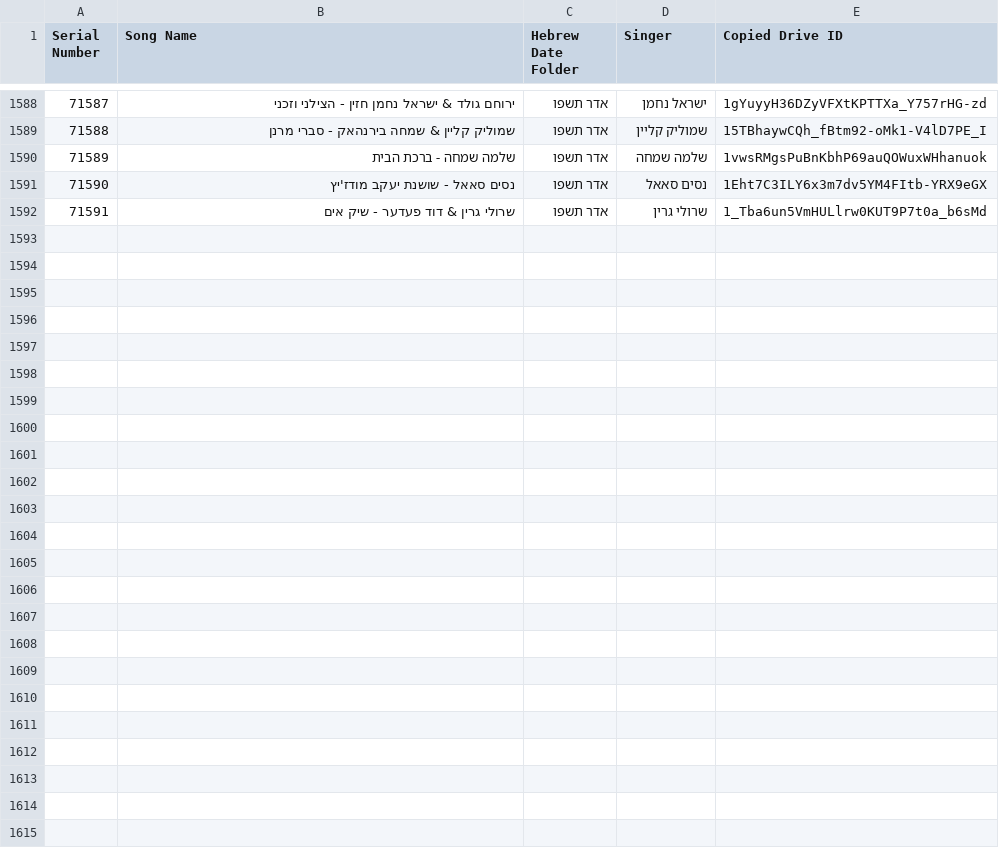
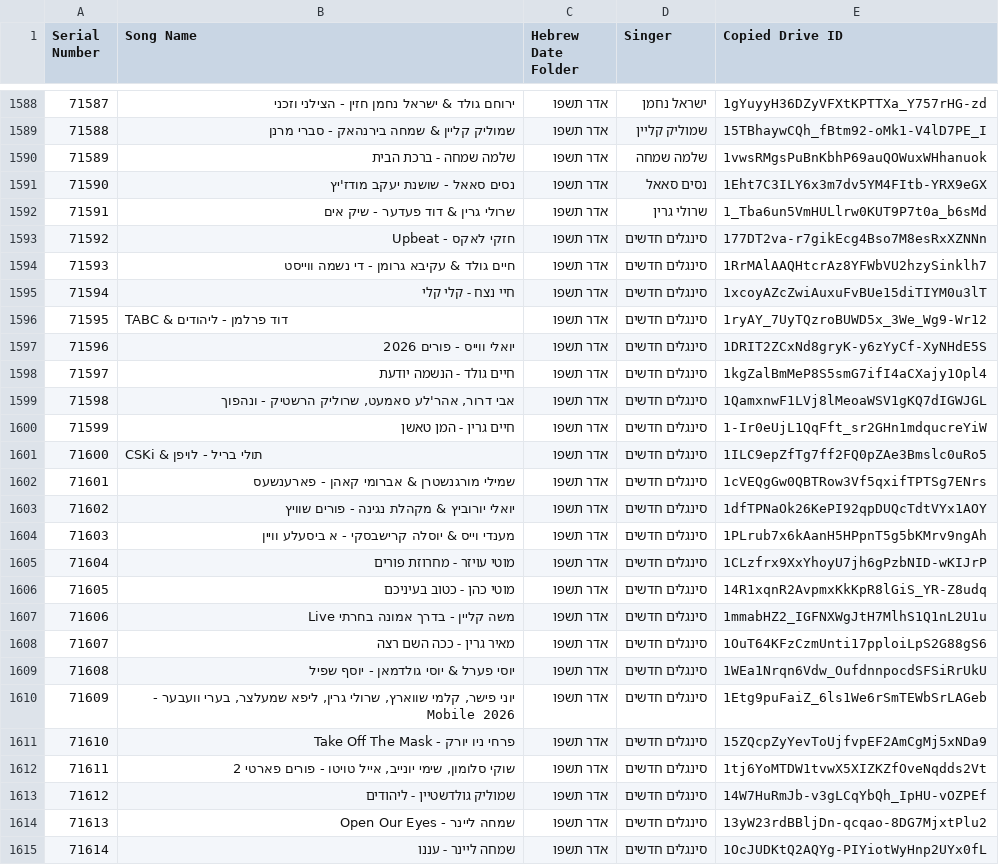
Before and after one commit to NHLOCAL/shir-bot, a CSV file: drive_data/new-songs.csv, drawn as a sheet; only a part is shown, gaps mark what is left out; the diff names each change by its address in the sheet, - before the commit and + after, or states it on an @@ line.

```diff
--- a/drive_data/new-songs.csv
+++ b/drive_data/new-songs.csv
+row 1593: 71592 | חזקי לאקס - Upbeat | אדר תשפו | סינגלים חדשים | 177DT2va-r7gikEcg4Bso7M8esRxXZNNn
+row 1594: 71593 | חיים גולד & עקיבא גרומן - די נשמה ווייסט | אדר תשפו | סינגלים חדשים | 1RrMAlAAQHtcrAz8YFWbVU2hzySinklh7
+row 1595: 71594 | חיי נצח - קלי קלי | אדר תשפו | סינגלים חדשים | 1xcoyAZcZwiAuxuFvBUe15diTIYM0u3lT
+row 1596: 71595 | TABC & דוד פרלמן - ליהודים | אדר תשפו | סינגלים חדשים | 1ryAY_7UyTQzroBUWD5x_3We_Wg9-Wr12
+row 1597: 71596 | יואלי ווייס - פורים 2026 | אדר תשפו | סינגלים חדשים | 1DRIT2ZCxNd8gryK-y6zYyCf-XyNHdE5S
+row 1598: 71597 | חיים גולד - הנשמה יודעת | אדר תשפו | סינגלים חדשים | 1kgZalBmMeP8S5smG7ifI4aCXajy1Opl4
+row 1599: 71598 | אבי דרור, אהר'לע סאמעט, שרוליק הרשטיק - ונהפוך | אדר תשפו | סינגלים חדשים | 1QamxnwF1LVj8lMeoaWSV1gKQ7dIGWJGL
+row 1600: 71599 | חיים גרין - המן טאשן | אדר תשפו | סינגלים חדשים | 1-Ir0eUjL1QqFft_sr2GHn1mdqucreYiW
+row 1601: 71600 | CSKi & תולי בריל - לויפן | אדר תשפו | סינגלים חדשים | 1ILC9epZfTg7ff2FQ0pZAe3Bmslc0uRo5
+row 1602: 71601 | שמילי מורגנשטרן & אברומי קאהן - פארענשעס | אדר תשפו | סינגלים חדשים | 1cVEQgGw0QBTRow3Vf5qxifTPTSg7ENrs
+row 1603: 71602 | יואלי יורוביץ & מקהלת נגינה - פורים שוויץ | אדר תשפו | סינגלים חדשים | 1dfTPNaOk26KePI92qpDUQcTdtVYx1AOY
+row 1604: 71603 | מענדי וייס & יוסלה קרישבסקי - א ביסעלע וויין | אדר תשפו | סינגלים חדשים | 1PLrub7x6kAanH5HPpnT5g5bKMrv9ngAh
+row 1605: 71604 | מוטי עויזר - מחרוזת פורים | אדר תשפו | סינגלים חדשים | 1CLzfrx9XxYhoyU7jh6gPzbNID-wKIJrP
+row 1606: 71605 | מוטי כהן - כטוב בעיניכם | אדר תשפו | סינגלים חדשים | 14R1xqnR2AvpmxKkKpR8lGiS_YR-Z8udq
+row 1607: 71606 | משה קליין - בדרך אמונה בחרתי Live | אדר תשפו | סינגלים חדשים | 1mmabHZ2_IGFNXWgJtH7MlhS1Q1nL2U1u
+row 1608: 71607 | מאיר גרין - ככה השם רצה | אדר תשפו | סינגלים חדשים | 1OuT64KFzCzmUnti17pploiLpS2G88gS6
+row 1609: 71608 | יוסי פערל & יוסי גולדמאן - יוסף שפיל | אדר תשפו | סינגלים חדשים | 1WEa1Nrqn6Vdw_OufdnnpocdSFSiRrUkU
+row 1610: 71609 | יוני פישר, קלמי שווארץ, שרולי גרין, ליפא שמעלצר, בערי וועבער - Mobile 2026 | אדר תשפו | סינגלים חדשים | 1Etg9puFaiZ_6ls1We6rSmTEWbSrLAGeb
+row 1611: 71610 | פרחי ניו יורק - Take Off The Mask | אדר תשפו | סינגלים חדשים | 15ZQcpZyYevToUjfvpEF2AmCgMj5xNDa9
+row 1612: 71611 | שוקי סלומון, שימי יונייב, אייל טויטו - פורים פארטי 2 | אדר תשפו | סינגלים חדשים | 1tj6YoMTDW1tvwX5XIZKZfOveNqdds2Vt
+row 1613: 71612 | שמוליק גולדשטיין - ליהודים | אדר תשפו | סינגלים חדשים | 14W7HuRmJb-v3gLCqYbQh_IpHU-vOZPEf
+row 1614: 71613 | שמחה ליינר - Open Our Eyes | אדר תשפו | סינגלים חדשים | 13yW23rdBBljDn-qcqao-8DG7MjxtPlu2
+row 1615: 71614 | שמחה ליינר - עננו | אדר תשפו | סינגלים חדשים | 1OcJUDKtQ2AQYg-PIYiotWyHnp2UYx0fL
```
Also changed, not shown: 2 other files.
